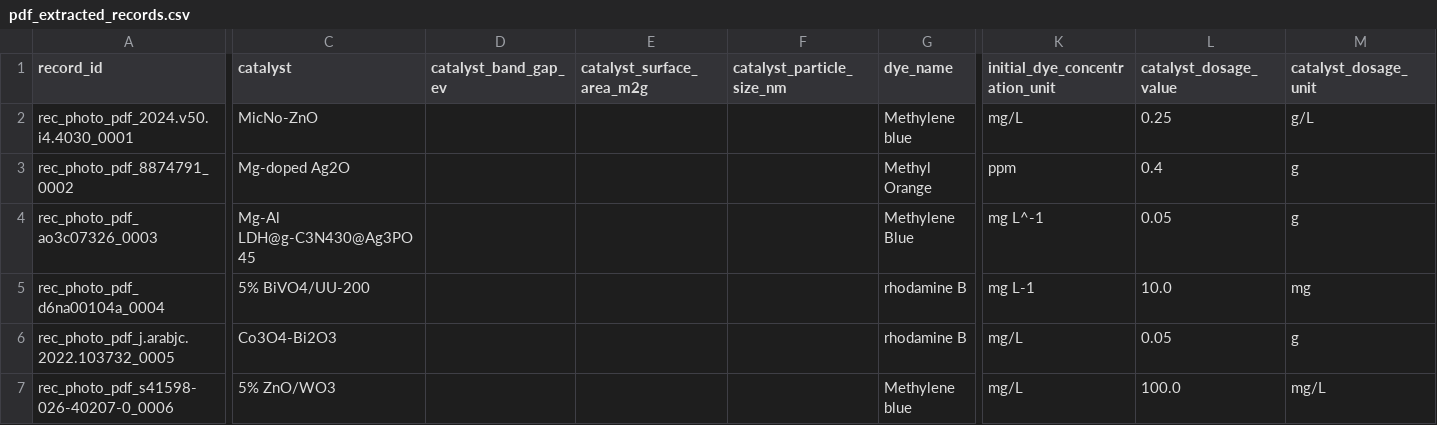
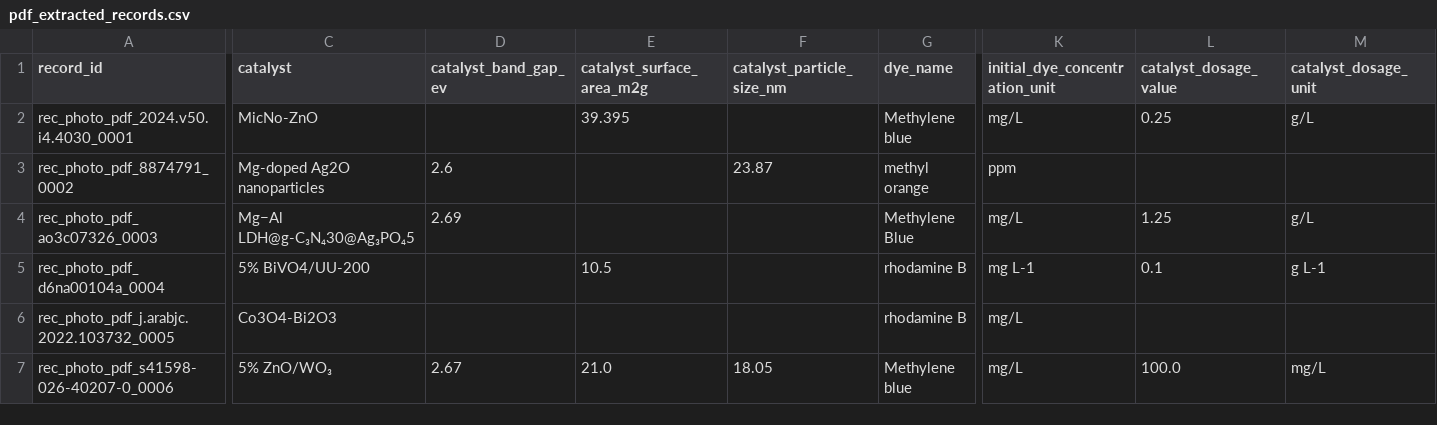
Before and after one commit to chem-data-extraction/photocatalytic-degradation-of-organic-dyes, a CSV file: data/extracted/pdf_extracted_records.csv, drawn as a sheet; only a part is shown, gaps mark what is left out; the diff covers the shown part only; the diff names each change by its address in the sheet, - before the commit and + after, or states it on an @@ line.

```diff
--- a/data/extracted/pdf_extracted_records.csv
+++ b/data/extracted/pdf_extracted_records.csv
-E2 (catalyst_surface_area_m2g): (empty)
+E2 (catalyst_surface_area_m2g): 39.395
-C3 (catalyst): Mg-doped Ag2O
+C3 (catalyst): Mg-doped Ag2O nanoparticles
-D3 (catalyst_band_gap_ev): (empty)
+D3 (catalyst_band_gap_ev): 2.6
-F3 (catalyst_particle_size_nm): (empty)
+F3 (catalyst_particle_size_nm): 23.87
-G3 (dye_name): Methyl Orange
+G3 (dye_name): methyl orange
-L3 (catalyst_dosage_value): 0.4
+L3 (catalyst_dosage_value): (empty)
-M3 (catalyst_dosage_unit): g
+M3 (catalyst_dosage_unit): (empty)
-C4 (catalyst): Mg-Al LDH@g-C3N430@Ag3PO45
+C4 (catalyst): Mg−Al LDH@g-C₃N₄30@Ag₃PO₄5
-D4 (catalyst_band_gap_ev): (empty)
+D4 (catalyst_band_gap_ev): 2.69
-K4 (initial_dye_concentration_unit): mg L^-1
+K4 (initial_dye_concentration_unit): mg/L
-L4 (catalyst_dosage_value): 0.05
+L4 (catalyst_dosage_value): 1.25
-M4 (catalyst_dosage_unit): g
+M4 (catalyst_dosage_unit): g/L
-E5 (catalyst_surface_area_m2g): (empty)
+E5 (catalyst_surface_area_m2g): 10.5
-L5 (catalyst_dosage_value): 10.0
+L5 (catalyst_dosage_value): 0.1
-M5 (catalyst_dosage_unit): mg
+M5 (catalyst_dosage_unit): g L-1
-L6 (catalyst_dosage_value): 0.05
+L6 (catalyst_dosage_value): (empty)
-M6 (catalyst_dosage_unit): g
+M6 (catalyst_dosage_unit): (empty)
-C7 (catalyst): 5% ZnO/WO3
+C7 (catalyst): 5% ZnO/WO₃
-D7 (catalyst_band_gap_ev): (empty)
+D7 (catalyst_band_gap_ev): 2.67
-E7 (catalyst_surface_area_m2g): (empty)
+E7 (catalyst_surface_area_m2g): 21.0
-F7 (catalyst_particle_size_nm): (empty)
+F7 (catalyst_particle_size_nm): 18.05
```
Also changed, not shown: 1 edited cell elsewhere in this file, data/interim/merged_records.csv, data/processed/dataset.csv, 7 other files.
